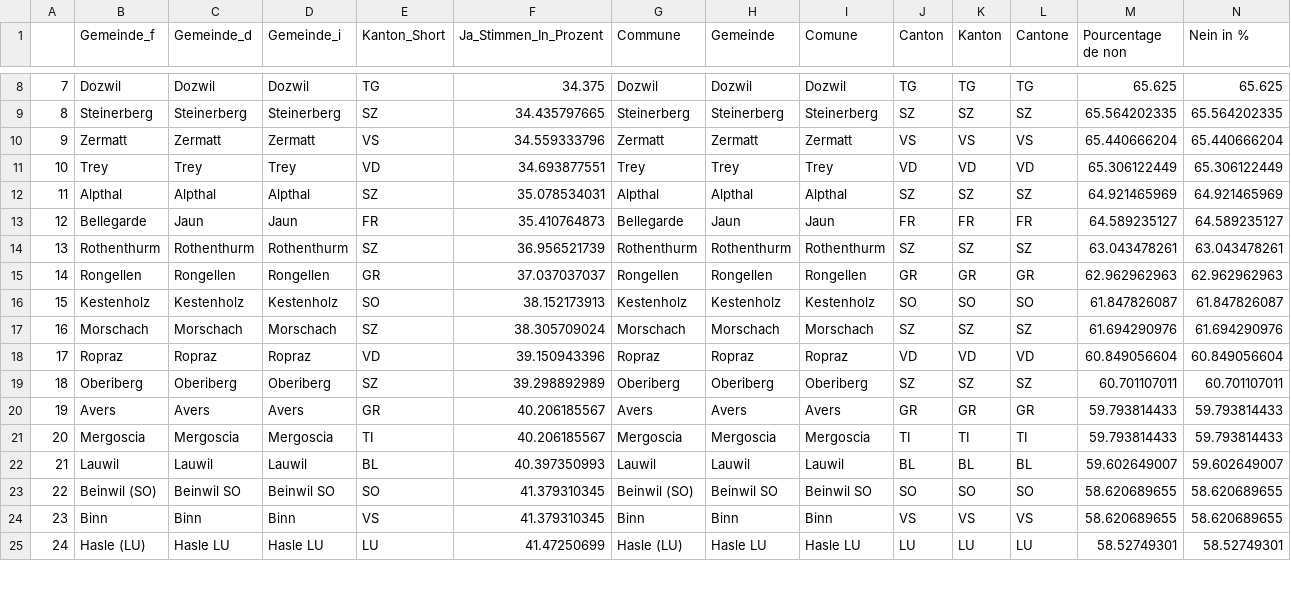
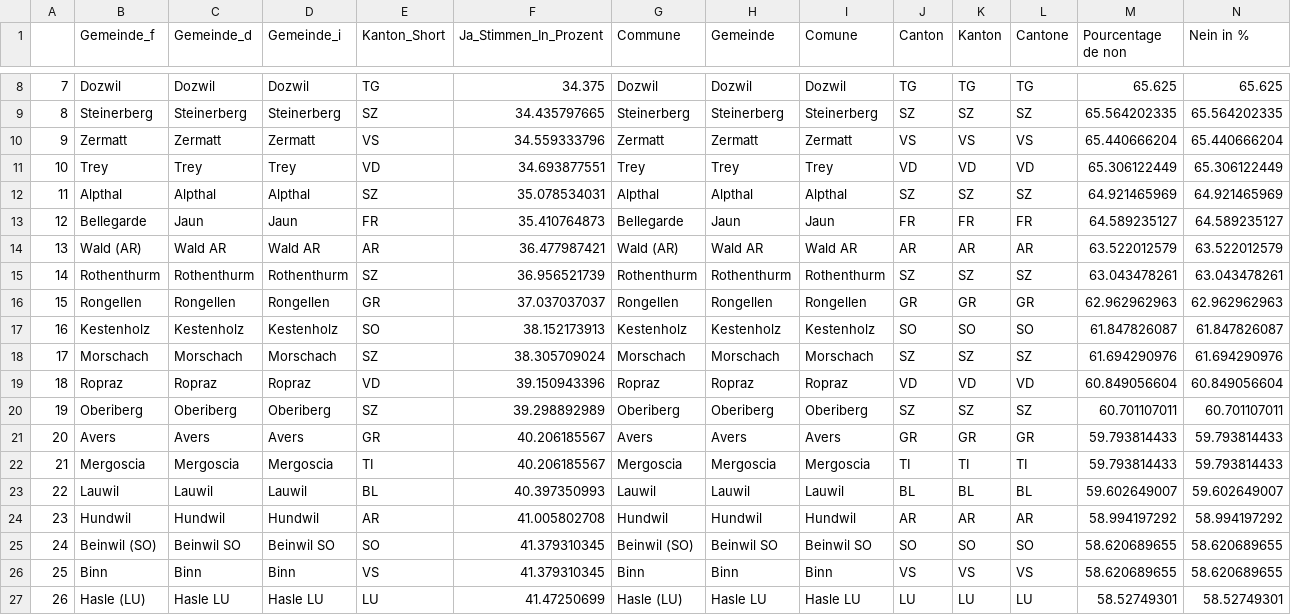
Before and after one commit to awp-finanznachrichten/lena_juni2021, a CSV file: Tableaux/mpt_flop.csv, drawn as a sheet; only a part is shown, gaps mark what is left out; addresses are those after the commit; rows hold the shown columns only; the diff covers the shown part only; the diff names each change by its address in the sheet, - before the commit and + after, or states it on an @@ line.

```diff
--- a/Tableaux/mpt_flop.csv
+++ b/Tableaux/mpt_flop.csv
+row 14: 13 | Wald (AR) | Wald AR | Wald AR | AR | 36.477987421 | Wald (AR) | Wald AR | Wald AR | AR | AR | AR | 63.522012579 | 63.522012579
-A15: 13
+A15: 14
-A16: 14
+A16: 15
-A17: 15
+A17: 16
-A18: 16
+A18: 17
-A19: 17
+A19: 18
-A20: 18
+A20: 19
-A21: 19
+A21: 20
-A22: 20
+A22: 21
-A23: 21
+A23: 22
+row 24: 23 | Hundwil | Hundwil | Hundwil | AR | 41.005802708 | Hundwil | Hundwil | Hundwil | AR | AR | AR | 58.994197292 | 58.994197292
-A25: 22
+A25: 24
-A26: 23
+A26: 25
-A27: 24
+A27: 26
```
Also changed, not shown: 2 added rows, 4 removed rows and 35 edited cells elsewhere in this file, Tableaux/co2_top.csv, Tableaux/covid_flop.csv, 3 other files.
